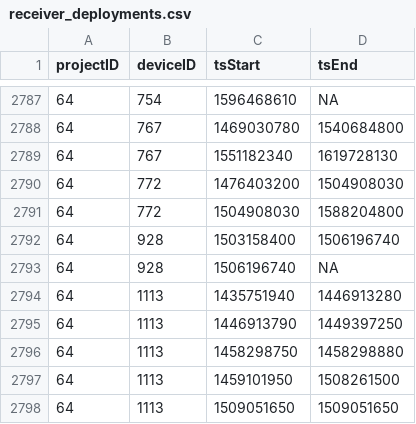
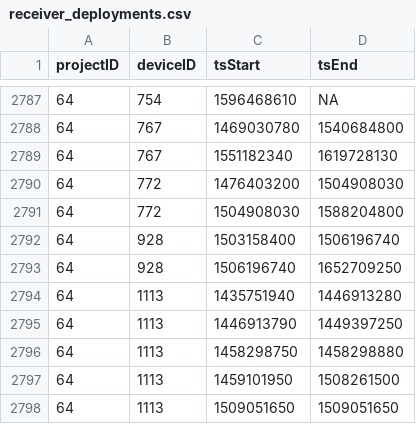
Before and after one commit to MotusWTS/motus-metadata-history, a CSV file: receiver_deployments.csv, drawn as a sheet; only a part is shown, gaps mark what is left out.

```diff
--- a/receiver_deployments.csv
+++ b/receiver_deployments.csv
@@ -2792,3 +2792,3 @@
 64,928,1503158400,1506196740
-64,928,1506196740,NA
+64,928,1506196740,1652709250
 64,1113,1435751940,1446913280
```
Also changed, not shown: 1 other file.
